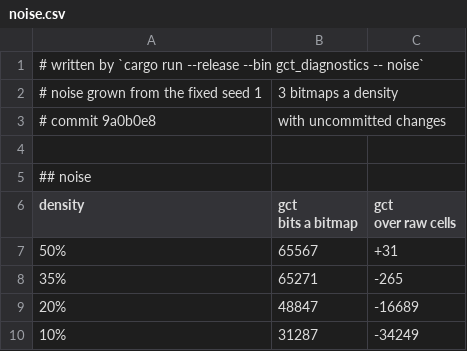
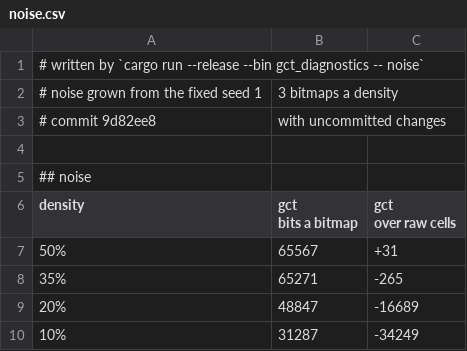
Before and after one commit to SlimiestSlimy/Civil-Egregore, a CSV file: measurements/noise.csv, drawn as a sheet.

```diff
--- a/measurements/noise.csv
+++ b/measurements/noise.csv
@@ -2,3 +2,3 @@
 # noise grown from the fixed seed 1, 3 bitmaps a density
-# commit 9a0b0e8, with uncommitted changes
+# commit 9d82ee8, with uncommitted changes
 
```
Also changed, not shown: measurements/above.csv, measurements/census.csv, 15 other files.
